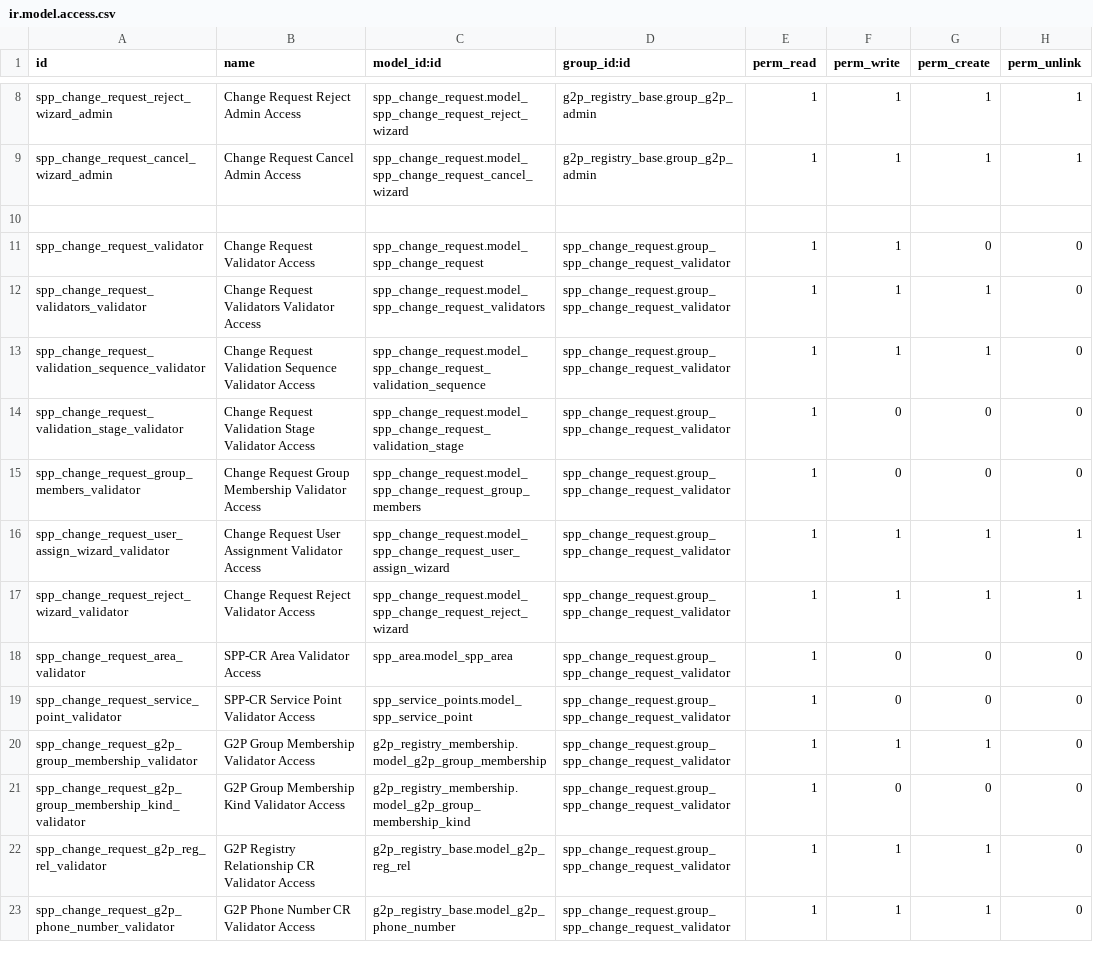
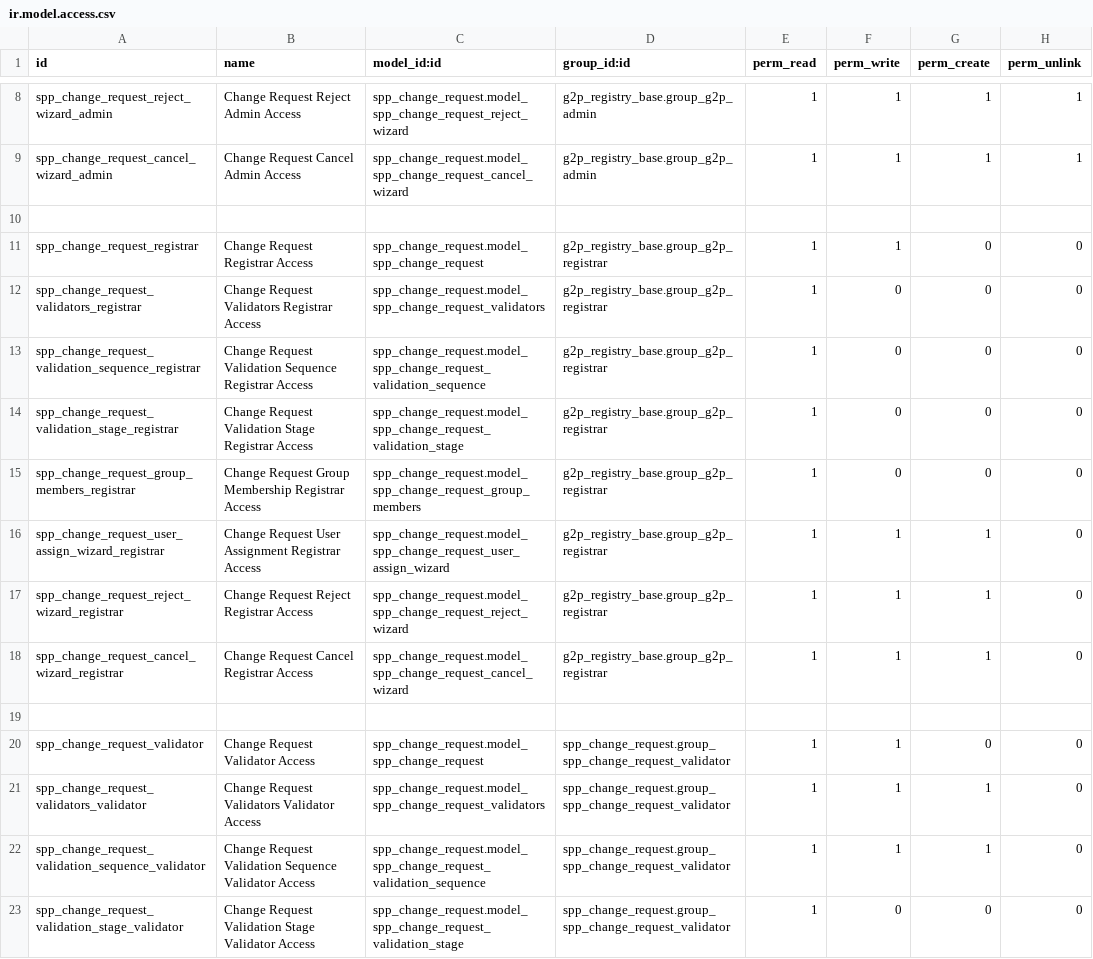
Before and after one commit to OpenSPP/openspp-modules, a CSV file: spp_change_request/security/ir.model.access.csv, drawn as a sheet; only a part is shown, gaps mark what is left out; the shorter side is filled out with more unchanged rows.

Commit message:
Add registrar group access to change request models

```diff
--- a/spp_change_request/security/ir.model.access.csv
+++ b/spp_change_request/security/ir.model.access.csv
@@ -10,2 +10,11 @@ spp_change_request_cancel_wizard_admin,Change Request Cancel Admin Access,spp_ch
 
+spp_change_request_registrar,Change Request Registrar Access,spp_change_request.model_spp_change_request,g2p_registry_base.group_g2p_registrar,1,1,0,0
+spp_change_request_validators_registrar,Change Request Validators Registrar Access,spp_change_request.model_spp_change_request_validators,g2p_registry_base.group_g2p_registrar,1,0,0,0
+spp_change_request_validation_sequence_registrar,Change Request Validation Sequence Registrar Access,spp_change_request.model_spp_change_request_validation_sequence,g2p_registry_base.group_g2p_registrar,1,0,0,0
+spp_change_request_validation_stage_registrar,Change Request Validation Stage Registrar Access,spp_change_request.model_spp_change_request_validation_stage,g2p_registry_base.group_g2p_registrar,1,0,0,0
+spp_change_request_group_members_registrar,Change Request Group Membership Registrar Access,spp_change_request.model_spp_change_request_group_members,g2p_registry_base.group_g2p_registrar,1,0,0,0
+spp_change_request_user_assign_wizard_registrar,Change Request User Assignment Registrar Access,spp_change_request.model_spp_change_request_user_assign_wizard,g2p_registry_base.group_g2p_registrar,1,1,1,0
+spp_change_request_reject_wizard_registrar,Change Request Reject Registrar Access,spp_change_request.model_spp_change_request_reject_wizard,g2p_registry_base.group_g2p_registrar,1,1,1,0
+spp_change_request_cancel_wizard_registrar,Change Request Cancel Registrar Access,spp_change_request.model_spp_change_request_cancel_wizard,g2p_registry_base.group_g2p_registrar,1,1,1,0
+
 spp_change_request_validator,Change Request Validator Access,spp_change_request.model_spp_change_request,spp_change_request.group_spp_change_request_validator,1,1,0,0
```
